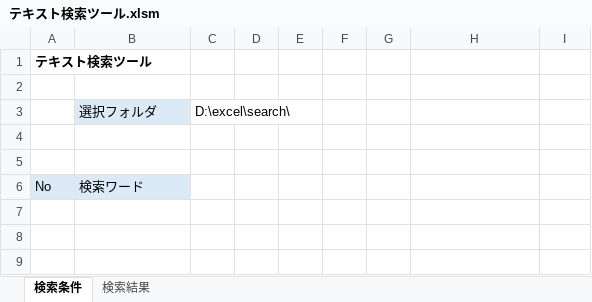
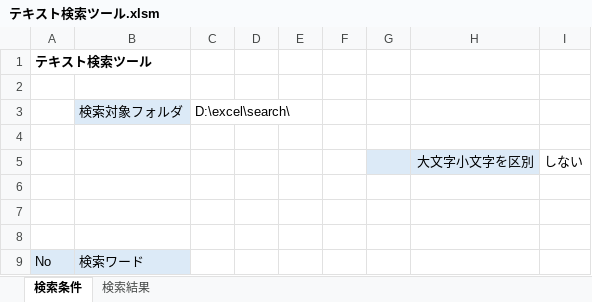
Before and after one commit to negitoro-gohan/ExcelSearchText, an Excel workbook: テキスト検索ツール.xlsm, sheet 検索条件, drawn as a sheet; values as stored, in another font and other column widths than the file's, no borders; charts and pictures not drawn; the diff names each change by its address in the sheet, - before the commit and + after, or states it on an @@ line.

Commit message:
Add files via upload

```diff
--- a/テキスト検索ツール.xlsm (sheet 検索条件)
+++ b/テキスト検索ツール.xlsm (sheet 検索条件)
-B3: 選択フォルダ
+B3: 検索対象フォルダ
+row 4: (empty)
+row 5:  |  |  |  |  |  |  | 大文字小文字を区別 | しない
+row 6: (empty)
```
Also changed, not shown: charts or pictures.
